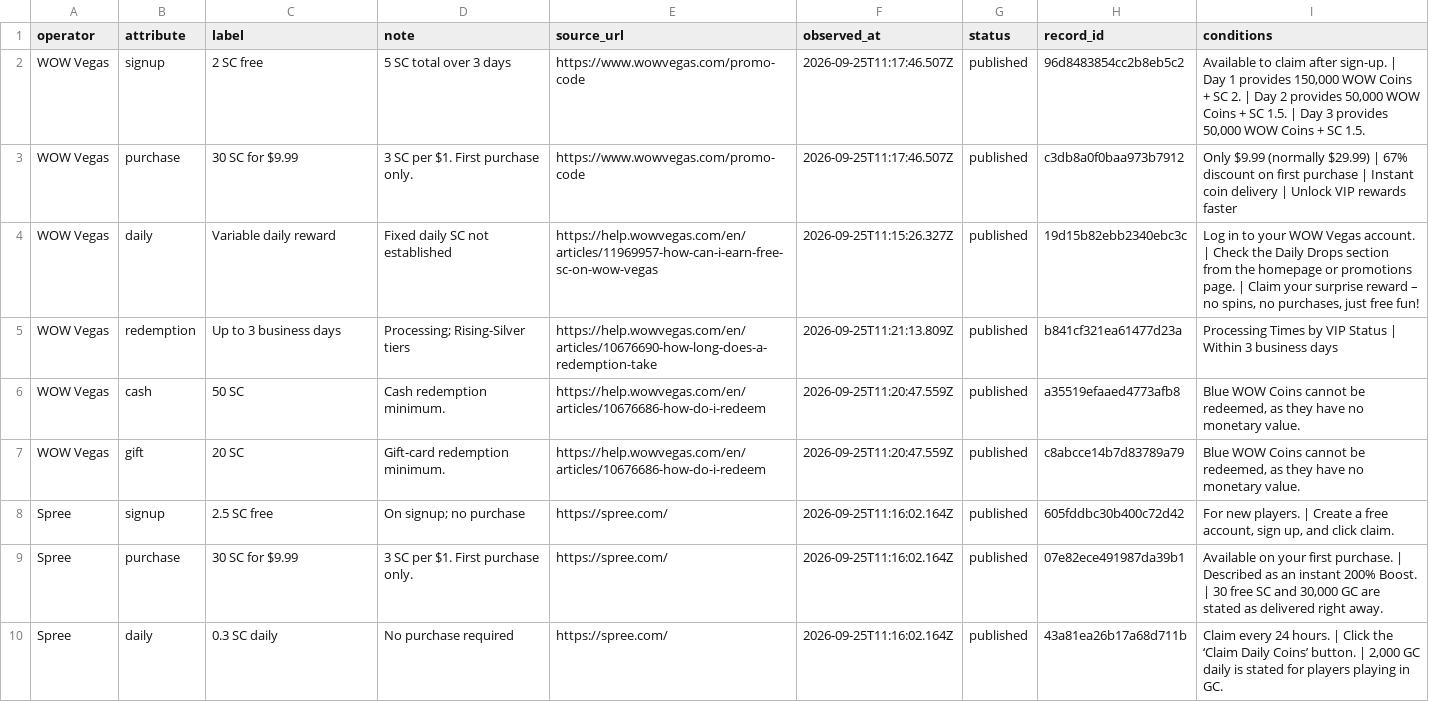
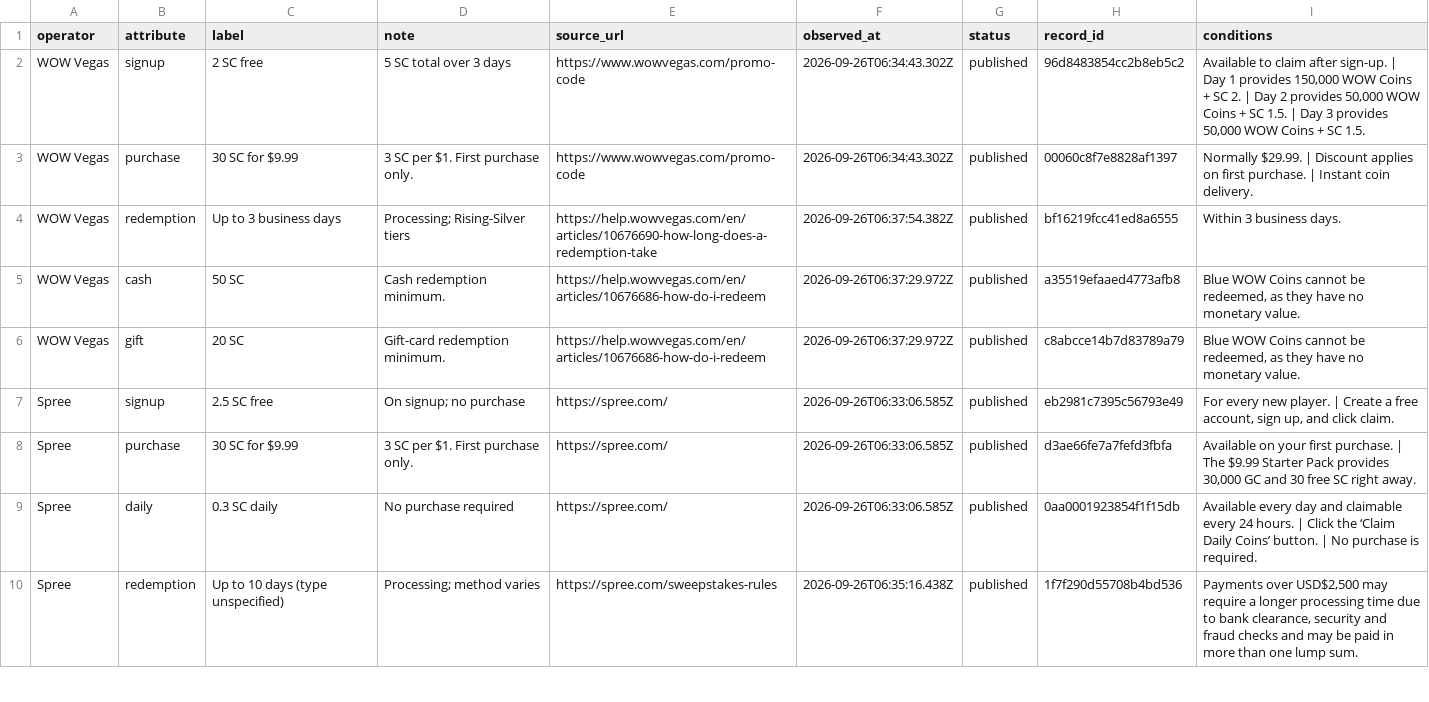
Before and after one commit to gqerpjoi23r/social-casino-index, a CSV file: docs/updates/comparison.csv, drawn as a sheet; only a part is shown; the diff covers the shown part only.

Commit message:
Publish daily operator source observations

```diff
--- a/docs/updates/comparison.csv
+++ b/docs/updates/comparison.csv
@@ -1,10 +1,10 @@
 "operator","attribute","label","note","source_url","observed_at","status","record_id","conditions"
-"WOW Vegas","signup","2 SC free","5 SC total over 3 days","https://www.wowvegas.com/promo-code","2026-09-25T11:17:46.507Z","published","96d8483854cc2b8eb5c2","Available to claim after sign-up. | Day 1 provides 150,000 WOW Coins + SC 2. | Day 2 provides 50,000 WOW Coins + SC 1.5. | Day 3 provides 50,000 WOW Coins + SC 1.5."
-"WOW Vegas","purchase","30 SC for $9.99","3 SC per $1. First purchase only.","https://www.wowvegas.com/promo-code","2026-09-25T11:17:46.507Z","published","c3db8a0f0baa973b7912","Only $9.99 (normally $29.99) | 67% discount on first purchase | Instant coin delivery | Unlock VIP rewards faster"
-"WOW Vegas","daily","Variable daily reward","Fixed daily SC not established","https://help.wowvegas.com/en/articles/11969957-how-can-i-earn-free-sc-on-wow-vegas","2026-09-25T11:15:26.327Z","published","19d15b82ebb2340ebc3c","Log in to your WOW Vegas account. | Check the Daily Drops section from the homepage or promotions page. | Claim your surprise reward – no spins, no purchases, just free fun!"
-"WOW Vegas","redemption","Up to 3 business days","Processing; Rising-Silver tiers","https://help.wowvegas.com/en/articles/10676690-how-long-does-a-redemption-take","2026-09-25T11:21:13.809Z","published","b841cf321ea61477d23a","Processing Times by VIP Status | Within 3 business days"
-"WOW Vegas","cash","50 SC","Cash redemption minimum.","https://help.wowvegas.com/en/articles/10676686-how-do-i-redeem","2026-09-25T11:20:47.559Z","published","a35519efaaed4773afb8","Blue WOW Coins cannot be redeemed, as they have no monetary value."
-"WOW Vegas","gift","20 SC","Gift-card redemption minimum.","https://help.wowvegas.com/en/articles/10676686-how-do-i-redeem","2026-09-25T11:20:47.559Z","published","c8abcce14b7d83789a79","Blue WOW Coins cannot be redeemed, as they have no monetary value."
-"Spree","signup","2.5 SC free","On signup; no purchase","https://spree.com/","2026-09-25T11:16:02.164Z","published","605fddbc30b400c72d42","For new players. | Create a free account, sign up, and click claim."
-"Spree","purchase","30 SC for $9.99","3 SC per $1. First purchase only.","https://spree.com/","2026-09-25T11:16:02.164Z","published","07e82ece491987da39b1","Available on your first purchase. | Described as an instant 200% Boost. | 30 free SC and 30,000 GC are stated as delivered right away."
-"Spree","daily","0.3 SC daily","No purchase required","https://spree.com/","2026-09-25T11:16:02.164Z","published","43a81ea26b17a68d711b","Claim every 24 hours. | Click the ‘Claim Daily Coins’ button. | 2,000 GC daily is stated for players playing in GC."
+"WOW Vegas","signup","2 SC free","5 SC total over 3 days","https://www.wowvegas.com/promo-code","2026-09-26T06:34:43.302Z","published","96d8483854cc2b8eb5c2","Available to claim after sign-up. | Day 1 provides 150,000 WOW Coins + SC 2. | Day 2 provides 50,000 WOW Coins + SC 1.5. | Day 3 provides 50,000 WOW Coins + SC 1.5."
+"WOW Vegas","purchase","30 SC for $9.99","3 SC per $1. First purchase only.","https://www.wowvegas.com/promo-code","2026-09-26T06:34:43.302Z","published","00060c8f7e8828af1397","Normally $29.99. | Discount applies on first purchase. | Instant coin delivery."
+"WOW Vegas","redemption","Up to 3 business days","Processing; Rising-Silver tiers","https://help.wowvegas.com/en/articles/10676690-how-long-does-a-redemption-take","2026-09-26T06:37:54.382Z","published","bf16219fcc41ed8a6555","Within 3 business days."
+"WOW Vegas","cash","50 SC","Cash redemption minimum.","https://help.wowvegas.com/en/articles/10676686-how-do-i-redeem","2026-09-26T06:37:29.972Z","published","a35519efaaed4773afb8","Blue WOW Coins cannot be redeemed, as they have no monetary value."
+"WOW Vegas","gift","20 SC","Gift-card redemption minimum.","https://help.wowvegas.com/en/articles/10676686-how-do-i-redeem","2026-09-26T06:37:29.972Z","published","c8abcce14b7d83789a79","Blue WOW Coins cannot be redeemed, as they have no monetary value."
+"Spree","signup","2.5 SC free","On signup; no purchase","https://spree.com/","2026-09-26T06:33:06.585Z","published","eb2981c7395c56793e49","For every new player. | Create a free account, sign up, and click claim."
+"Spree","purchase","30 SC for $9.99","3 SC per $1. First purchase only.","https://spree.com/","2026-09-26T06:33:06.585Z","published","d3ae66fe7a7fefd3fbfa","Available on your first purchase. | The $9.99 Starter Pack provides 30,000 GC and 30 free SC right away."
+"Spree","daily","0.3 SC daily","No purchase required","https://spree.com/","2026-09-26T06:33:06.585Z","published","0aa0001923854f1f15db","Available every day and claimable every 24 hours. | Click the ‘Claim Daily Coins’ button. | No purchase is required."
+"Spree","redemption","Up to 10 days (type unspecified)","Processing; method varies","https://spree.com/sweepstakes-rules","2026-09-26T06:35:16.438Z","published","1f7f290d55708b4bd536","Payments over USD$2,500 may require a longer processing time due to bank clearance, security and fraud checks and may be paid in more than one lump sum."
```
Also changed, not shown: 58 edited cells elsewhere in this file, 39 other files.
